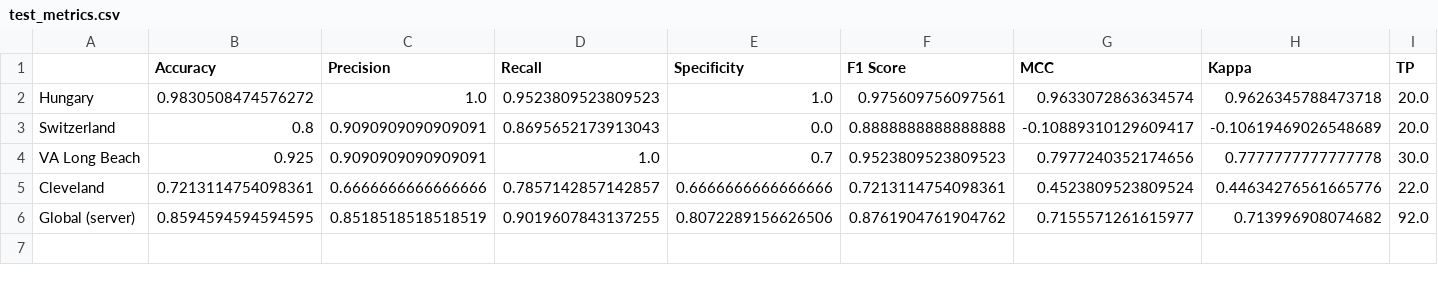
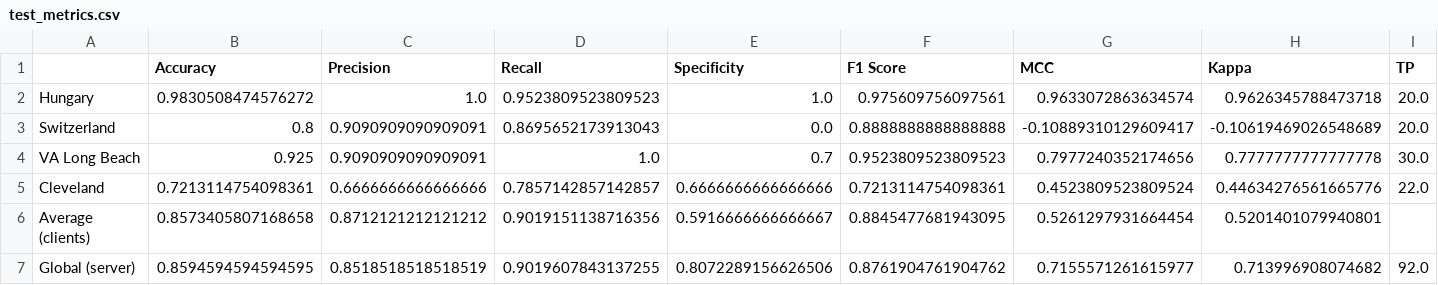
Before and after one commit to fedlearningclaude-RKMV/Federated-Learning, a CSV file: results/test_metrics.csv, drawn as a sheet; only a part is shown; rows hold the shown columns only; the diff names each change by its address in the sheet, - before the commit and + after, or states it on an @@ line.

```diff
--- a/results/test_metrics.csv
+++ b/results/test_metrics.csv
+row 6: Average (clients) | 0.8573405807168658 | 0.8712121212121212 | 0.9019151138716356 | 0.5916666666666667 | 0.8845477681943095 | 0.5261297931664454 | 0.5201401079940801
```
Also changed, not shown: results/computation_cost.csv, results/training_history.csv, 34 other files.
